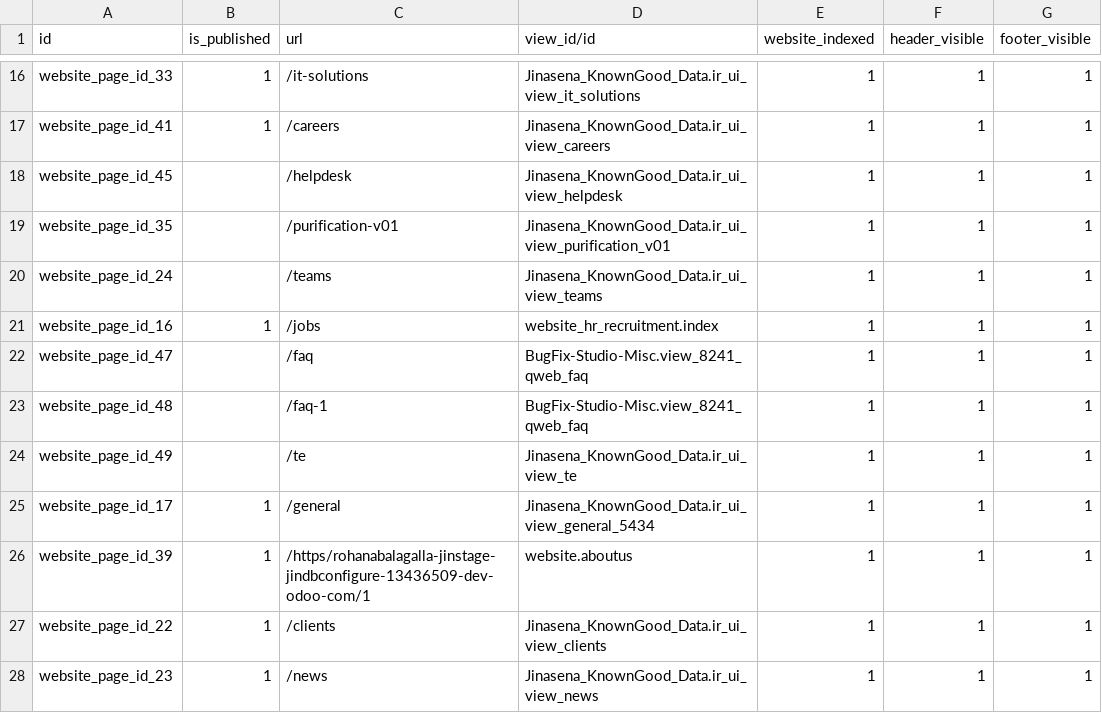
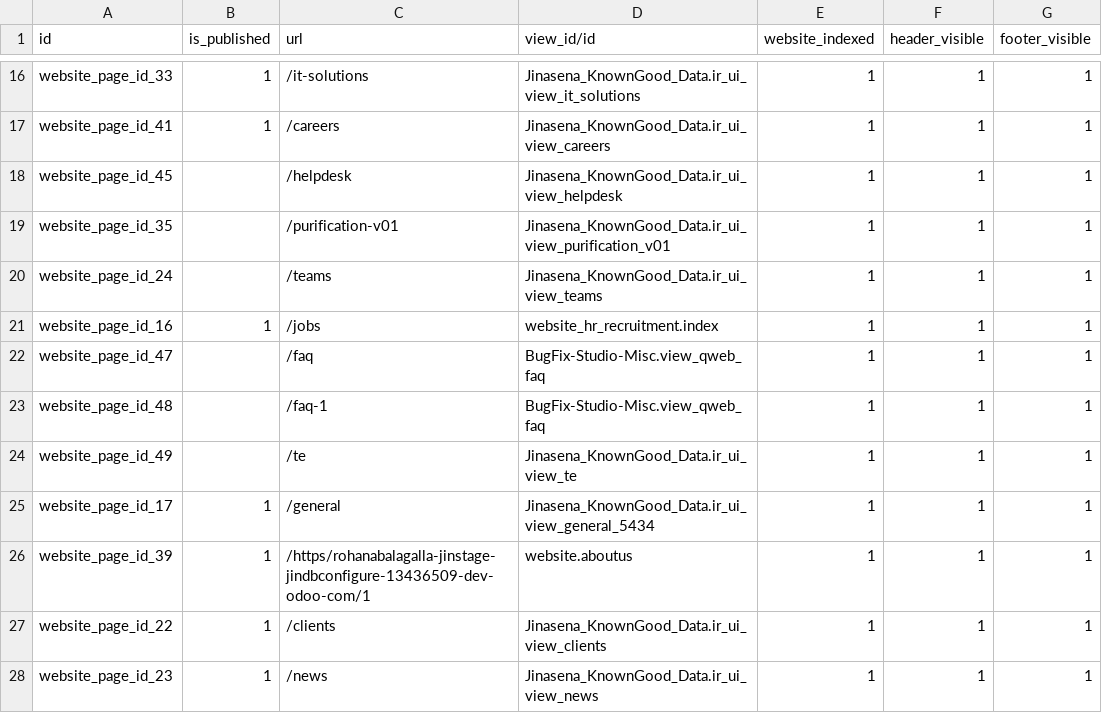
Before and after one commit to sanjayaWjinasena/Jinasena_KnownGood_Data, a CSV file: data/website.page.csv, drawn as a sheet; only a part is shown, gaps mark what is left out.

```diff
--- a/data/website.page.csv
+++ b/data/website.page.csv
@@ -21,4 +21,4 @@ website_page_id_24,,/teams,Jinasena_KnownGood_Data.ir_ui_view_teams,1,1,1
 website_page_id_16,1,/jobs,website_hr_recruitment.index,1,1,1
-website_page_id_47,,/faq,BugFix-Studio-Misc.view_8241_qweb_faq,1,1,1
-website_page_id_48,,/faq-1,BugFix-Studio-Misc.view_8241_qweb_faq,1,1,1
+website_page_id_47,,/faq,BugFix-Studio-Misc.view_qweb_faq,1,1,1
+website_page_id_48,,/faq-1,BugFix-Studio-Misc.view_qweb_faq,1,1,1
 website_page_id_49,,/te,Jinasena_KnownGood_Data.ir_ui_view_te,1,1,1
```
Also changed, not shown: 1 other file.
